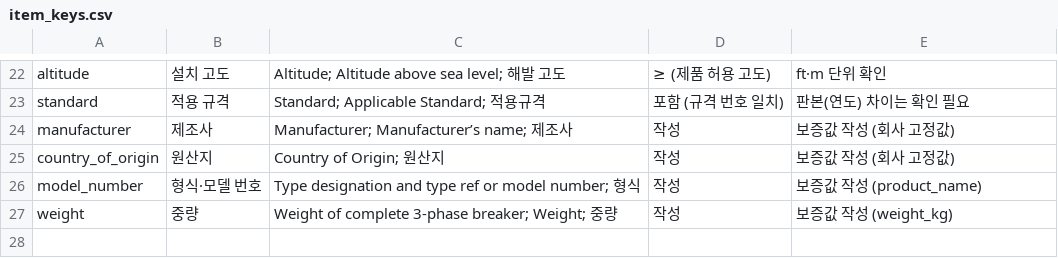
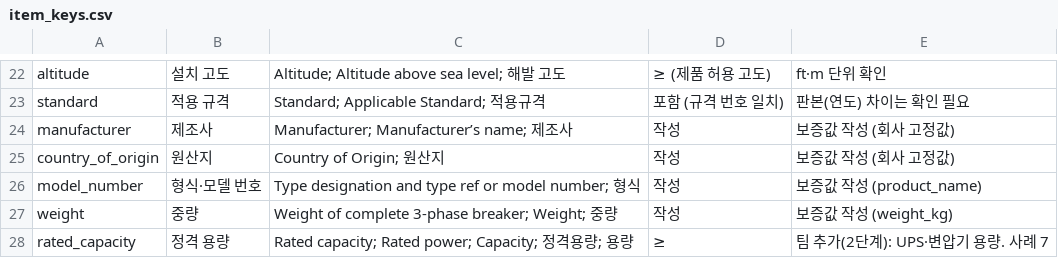
Before and after one commit to SongjuNa/rfp-review-agent, a CSV file: data/seed/item_keys.csv, drawn as a sheet; only a part is shown, gaps mark what is left out.

```diff
--- a/data/seed/item_keys.csv
+++ b/data/seed/item_keys.csv
@@ -27 +27,2 @@ model_number,형식·모델 번호,Type designation and type ref or model number
 weight,중량,Weight of complete 3-phase breaker; Weight; 중량,작성,보증값 작성 (weight_kg)
+rated_capacity,정격 용량,Rated capacity; Rated power; Capacity; 정격용량; 용량,≥,팀 추가(2단계): UPS·변압기 용량. 사례 7
```
Also changed, not shown: 28 other files.
